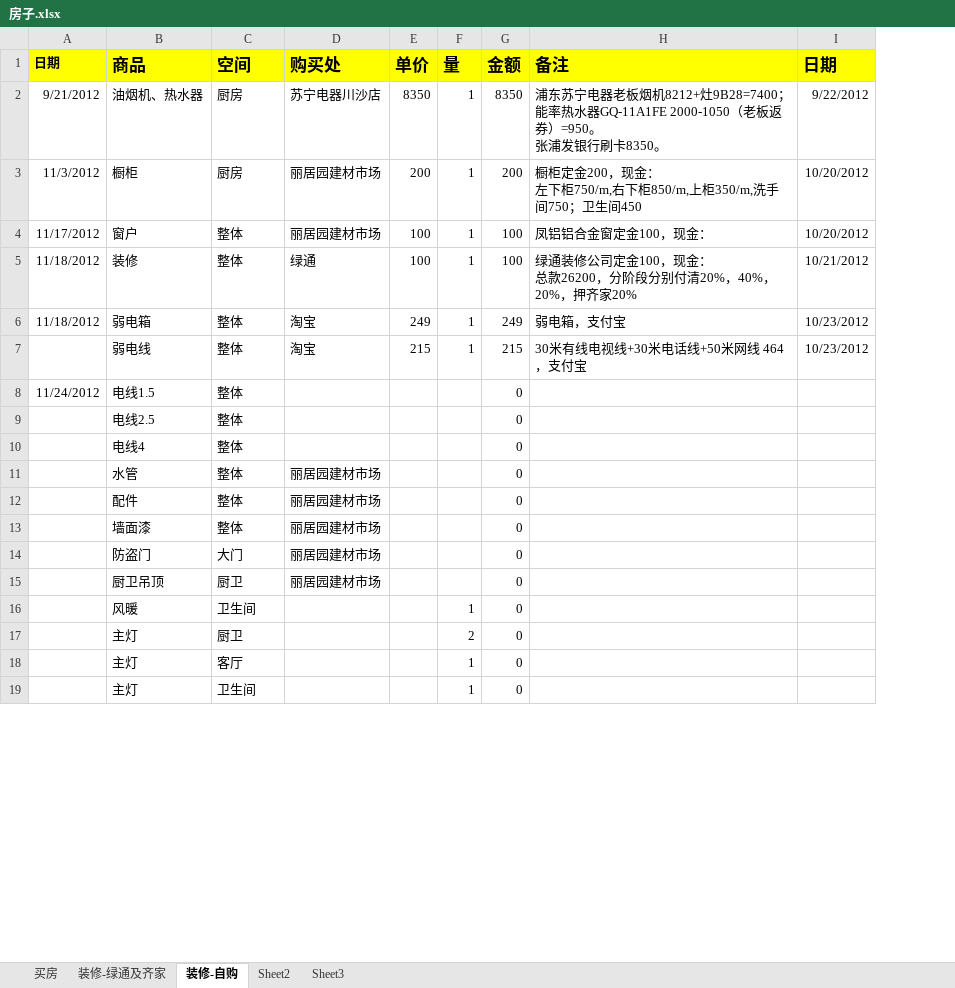
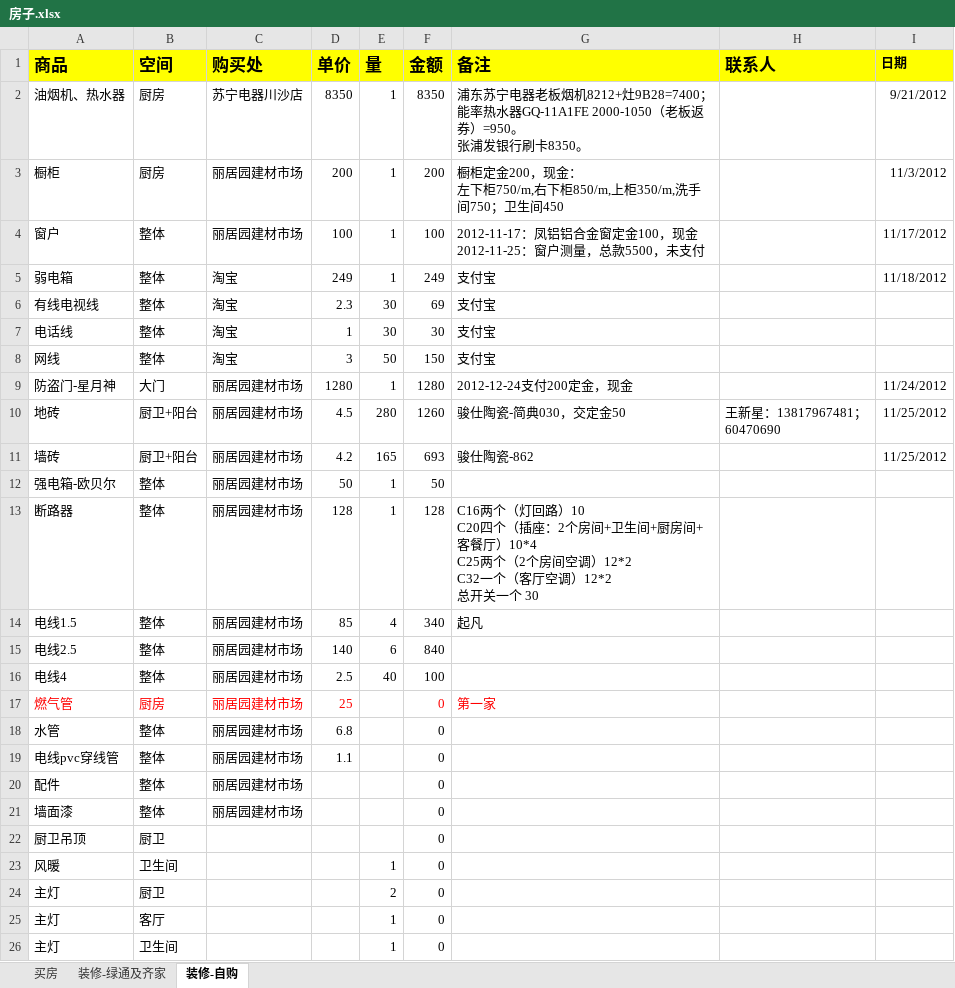
Before and after one commit to daofei/yang-home-shanghai, an Excel workbook: .private/房子.xlsx, sheet 装修-自购, drawn as a sheet; only a part is shown; values as stored, in another font and other column widths than the file's, no borders; removed rows and columns are numbered as before the commit, all else as after; ↵ is a line break in a cell; the diff covers the shown part only; the diff names each change by its address in the sheet, - before the commit and + after, or states it on an @@ line.

```diff
--- a/.private/房子.xlsx (sheet 装修-自购)
+++ b/.private/房子.xlsx (sheet 装修-自购)
-sheet tab: Sheet2
-sheet tab: Sheet3
-column A (日期), rows 2-4: 9/21/2012 | 11/3/2012 | 11/17/2012; row 6: 11/18/2012
+column H (联系人), empty
@@ I1 text size: smaller @@
-I2 (日期): 9/22/2012
+I2 (日期): 9/21/2012
-I3 (日期): 10/20/2012
+I3 (日期): 11/3/2012
-G4 (备注): 凤铝铝合金窗定金100，现金：
+G4 (备注): 2012-11-17：凤铝铝合金窗定金100，现金 ↵ 2012-11-25：窗户测量，总款5500，未支付
-I4 (日期): 10/20/2012
+I4 (日期): 11/17/2012
-row 5: 11/18/2012 | 装修 | 整体 | 绿通 | 100 | 1 | 100 | 绿通装修公司定金100，现金： ↵ 总款26200，分阶段分别付清20%，40%，20%，押齐家20% | 10/21/2012
-G5 (备注): 弱电箱，支付宝
+G5 (备注): 支付宝
-I5 (日期): 10/23/2012
+I5 (日期): 11/18/2012
-row 7:  | 弱电线 | 整体 | 淘宝 | 215 | 1 | 215 | 30米有线电视线+30米电话线+50米网线 464，支付宝 | 10/23/2012
-row 8: 11/24/2012 | 电线1.5 | 整体 |  |  |  | 0
+row 6: 有线电视线 | 整体 | 淘宝 | 2.3 | 30 | 69 | 支付宝
+row 7: 电话线 | 整体 | 淘宝 | 1 | 30 | 30 | 支付宝
+row 8: 网线 | 整体 | 淘宝 | 3 | 50 | 150 | 支付宝
+row 9: 防盗门-星月神 | 大门 | 丽居园建材市场 | 1280 | 1 | 1280 | 2012-12-24支付200定金，现金 |  | 11/24/2012
+row 10: 地砖 | 厨卫+阳台 | 丽居园建材市场 | 4.5 | 280 | 1260 | 骏仕陶瓷-简典030，交定金50 | 王新星：13817967481； ↵ 60470690 | 11/25/2012
+row 11: 墙砖 | 厨卫+阳台 | 丽居园建材市场 | 4.2 | 165 | 693 | 骏仕陶瓷-862 |  | 11/25/2012
+row 12: 强电箱-欧贝尔 | 整体 | 丽居园建材市场 | 50 | 1 | 50
+row 13: 断路器 | 整体 | 丽居园建材市场 | 128 | 1 | 128 | C16两个（灯回路）10 ↵ C20四个（插座：2个房间+卫生间+厨房间+客餐厅）10*4 ↵ C25两个（2个房间空调）12*2 ↵ C32一个（客厅空调）12*2 ↵ 总开关一个 30
+row 14: 电线1.5 | 整体 | 丽居园建材市场 | 85 | 4 | 340 | 起凡
-C15:C16 (购买处): (empty)
+C15:C16 (购买处): 丽居园建材市场
-D15 (单价): (empty)
+D15 (单价): 140
-E15 (量): (empty)
+E15 (量): 6
-F15 (金额): 0
+F15 (金额): 840
-D16 (单价): (empty)
+D16 (单价): 2.5
-E16 (量): (empty)
+E16 (量): 40
-F16 (金额): 0
+F16 (金额): 100
+row 17: 燃气管 | 厨房 | 丽居园建材市场 | 25 |  | 0 | 第一家
-D18 (单价): (empty)
+D18 (单价): 6.8
+row 19: 电线pvc穿线管 | 整体 | 丽居园建材市场 | 1.1 |  | 0
-row 14:  | 防盗门 | 大门 | 丽居园建材市场 |  |  | 0
-C22 (购买处): 丽居园建材市场
+C22 (购买处): (empty)
```
Also changed, not shown: 1 added row, 2 removed rows and 2 edited cells elsewhere in this sheet, sheet 装修-绿通及齐家, formulas that keep their value.
